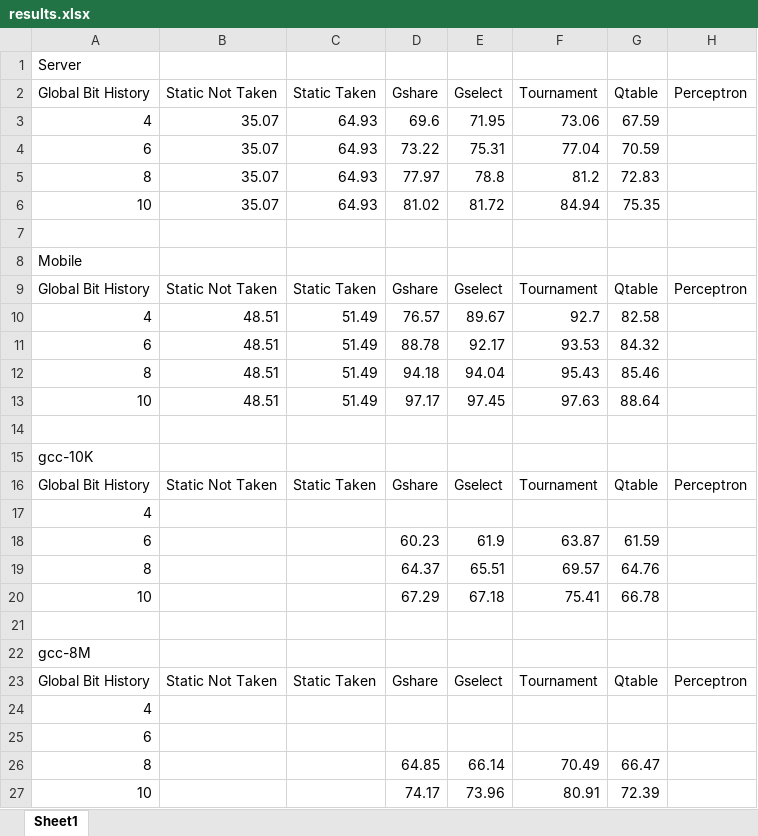
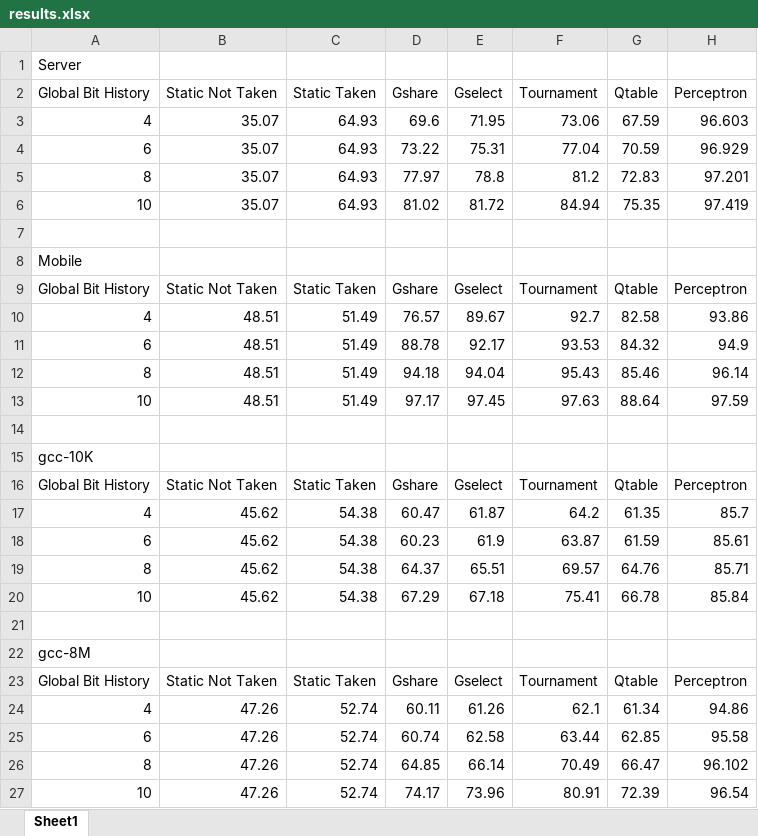
Before and after one commit to ahedzic/branch_prediction, an Excel workbook: results.xlsx, sheet Sheet1, drawn as a sheet; values as stored, in another font and other column widths than the file's, no borders; charts and pictures not drawn; removed rows and columns are numbered as before the commit, all else as after; the diff names each change by its address in the sheet, - before the commit and + after, or states it on an @@ line.

Commit message:
updated results

```diff
--- a/results.xlsx (sheet Sheet1)
+++ b/results.xlsx (sheet Sheet1)
-H3 (Perceptron): (empty)
+H3 (Perceptron): 96.603
-H4 (Perceptron): (empty)
+H4 (Perceptron): 96.929
-H5 (Perceptron): (empty)
+H5 (Perceptron): 97.201
-H6 (Perceptron): (empty)
+H6 (Perceptron): 97.419
-H10 (Perceptron): (empty)
+H10 (Perceptron): 93.86
-H11 (Perceptron): (empty)
+H11 (Perceptron): 94.9
-H12 (Perceptron): (empty)
+H12 (Perceptron): 96.14
-H13 (Perceptron): (empty)
+H13 (Perceptron): 97.59
-row 17: 4
+row 17: 4 | 45.62 | 54.38 | 60.47 | 61.87 | 64.2 | 61.35 | 85.7
-B18:B20 (Static Not Taken): (empty)
+B18:B20 (Static Not Taken): 45.62
-C18:C20 (Static Taken): (empty)
+C18:C20 (Static Taken): 54.38
-H18 (Perceptron): (empty)
+H18 (Perceptron): 85.61
-H19 (Perceptron): (empty)
+H19 (Perceptron): 85.71
-H20 (Perceptron): (empty)
+H20 (Perceptron): 85.84
-row 24: 4
-row 25: 6
+row 24: 4 | 47.26 | 52.74 | 60.11 | 61.26 | 62.1 | 61.34 | 94.86
+row 25: 6 | 47.26 | 52.74 | 60.74 | 62.58 | 63.44 | 62.85 | 95.58
-B26:B27 (Static Not Taken): (empty)
+B26:B27 (Static Not Taken): 47.26
-C26:C27 (Static Taken): (empty)
+C26:C27 (Static Taken): 52.74
-H26 (Perceptron): (empty)
+H26 (Perceptron): 96.102
-H27 (Perceptron): (empty)
+H27 (Perceptron): 96.54
```
Also changed, not shown: charts or pictures, 3 other files.
